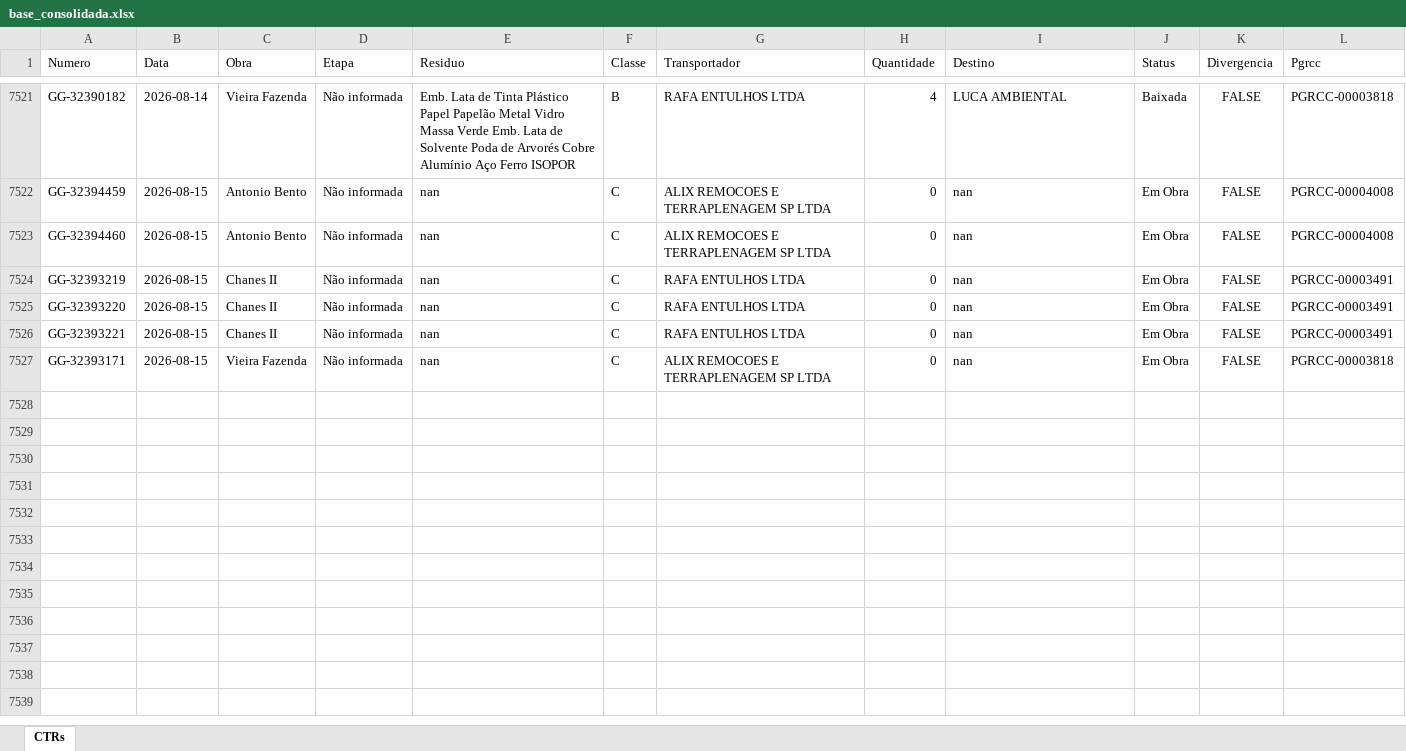
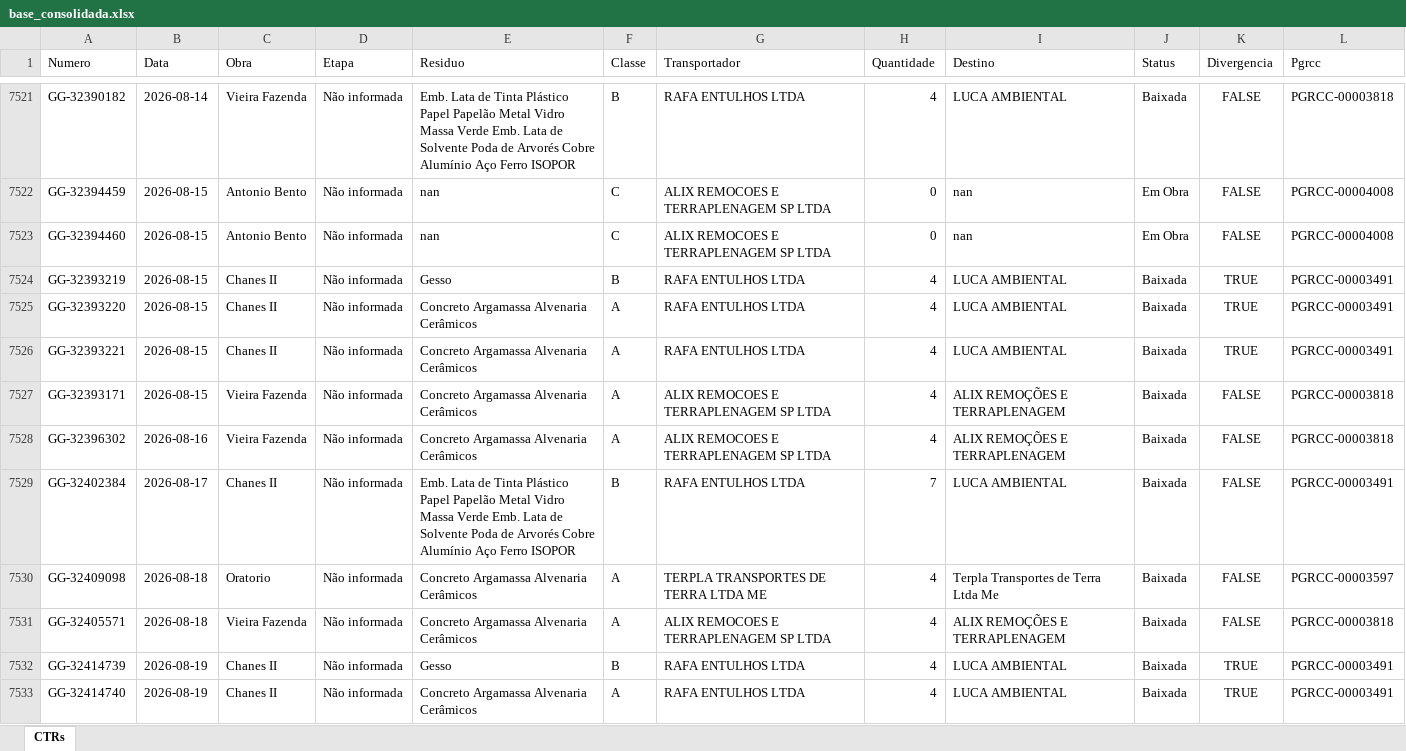
Before and after one commit to guillhermeestefan/painel-residuos, an Excel workbook: base_consolidada.xlsx, sheet CTRs, drawn as a sheet; only a part is shown, gaps mark what is left out; values as stored, in another font and other column widths than the file's, no borders; the diff covers the shown part only; the diff names each change by its address in the sheet, - before the commit and + after, or states it on an @@ line.

```diff
--- a/base_consolidada.xlsx (sheet CTRs)
+++ b/base_consolidada.xlsx (sheet CTRs)
-E7524 (Residuo): nan
+E7524 (Residuo): Gesso
-F7524 (Classe): C
+F7524 (Classe): B
-H7524:H7527 (Quantidade): 0
+H7524:H7527 (Quantidade): 4
-I7524:I7526 (Destino): nan
+I7524:I7526 (Destino): LUCA AMBIENTAL
-J7524:J7527 (Status): Em Obra
+J7524:J7527 (Status): Baixada
-K7524:K7526 (Divergencia): FALSE
+K7524:K7526 (Divergencia): TRUE
-E7525:E7527 (Residuo): nan
+E7525:E7527 (Residuo): Concreto Argamassa Alvenaria Cerâmicos
-F7525:F7527 (Classe): C
+F7525:F7527 (Classe): A
-I7527 (Destino): nan
+I7527 (Destino): ALIX REMOÇÕES E TERRAPLENAGEM
+row 7528: GG-32396302 | 2026-08-16 | Vieira Fazenda | Não informada | Concreto Argamassa Alvenaria Cerâmicos | A | ALIX REMOCOES E TERRAPLENAGEM SP LTDA | 4 | ALIX REMOÇÕES E TERRAPLENAGEM | Baixada | FALSE | PGRCC-00003818
+row 7529: GG-32402384 | 2026-08-17 | Chanes II | Não informada | Emb. Lata de Tinta Plástico Papel Papelão Metal Vidro Massa Verde Emb. Lata de Solvente Poda de Arvorés Cobre Alumínio Aço Ferro ISOPOR | B | RAFA ENTULHOS LTDA | 7 | LUCA AMBIENTAL | Baixada | FALSE | PGRCC-00003491
+row 7530: GG-32409098 | 2026-08-18 | Oratorio | Não informada | Concreto Argamassa Alvenaria Cerâmicos | A | TERPLA TRANSPORTES DE TERRA LTDA ME | 4 | Terpla Transportes de Terra Ltda Me | Baixada | FALSE | PGRCC-00003597
+row 7531: GG-32405571 | 2026-08-18 | Vieira Fazenda | Não informada | Concreto Argamassa Alvenaria Cerâmicos | A | ALIX REMOCOES E TERRAPLENAGEM SP LTDA | 4 | ALIX REMOÇÕES E TERRAPLENAGEM | Baixada | FALSE | PGRCC-00003818
+row 7532: GG-32414739 | 2026-08-19 | Chanes II | Não informada | Gesso | B | RAFA ENTULHOS LTDA | 4 | LUCA AMBIENTAL | Baixada | TRUE | PGRCC-00003491
+row 7533: GG-32414740 | 2026-08-19 | Chanes II | Não informada | Concreto Argamassa Alvenaria Cerâmicos | A | RAFA ENTULHOS LTDA | 4 | LUCA AMBIENTAL | Baixada | TRUE | PGRCC-00003491
```
Also changed, not shown: 39 added rows and 38 edited cells elsewhere in this sheet, 2 other files.
